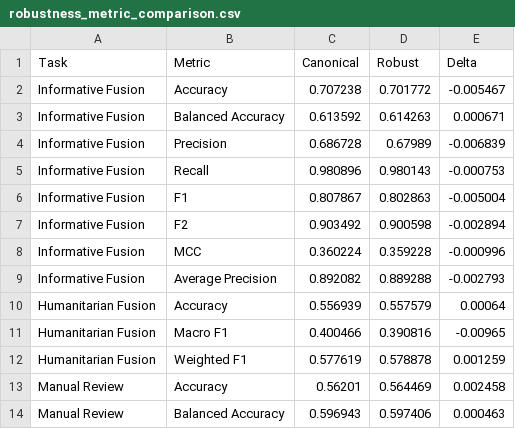
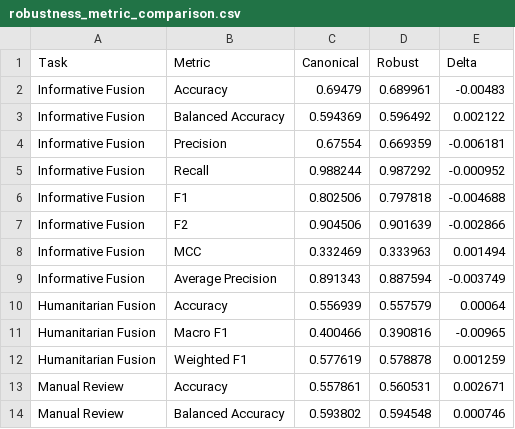
Before and after one commit to dafiiscoding/ml-dss, a CSV file: reports/metrics/robustness_metric_comparison.csv, drawn as a sheet; only a part is shown; the diff covers the shown part only.

```diff
--- a/reports/metrics/robustness_metric_comparison.csv
+++ b/reports/metrics/robustness_metric_comparison.csv
@@ -1,10 +1,10 @@
 Task,Metric,Canonical,Robust,Delta
-Informative Fusion,Accuracy,0.707238,0.701772,-0.005467
-Informative Fusion,Balanced Accuracy,0.613592,0.614263,0.000671
-Informative Fusion,Precision,0.686728,0.67989,-0.006839
-Informative Fusion,Recall,0.980896,0.980143,-0.000753
-Informative Fusion,F1,0.807867,0.802863,-0.005004
-Informative Fusion,F2,0.903492,0.900598,-0.002894
-Informative Fusion,MCC,0.360224,0.359228,-0.000996
-Informative Fusion,Average Precision,0.892082,0.889288,-0.002793
+Informative Fusion,Accuracy,0.69479,0.689961,-0.00483
+Informative Fusion,Balanced Accuracy,0.594369,0.596492,0.002122
+Informative Fusion,Precision,0.67554,0.669359,-0.006181
+Informative Fusion,Recall,0.988244,0.987292,-0.000952
+Informative Fusion,F1,0.802506,0.797818,-0.004688
+Informative Fusion,F2,0.904506,0.901639,-0.002866
+Informative Fusion,MCC,0.332469,0.333963,0.001494
+Informative Fusion,Average Precision,0.891343,0.887594,-0.003749
 Humanitarian Fusion,Accuracy,0.556939,0.557579,0.00064
@@ -12,3 +12,3 @@ Humanitarian Fusion,Macro F1,0.400466,0.390816,-0.00965
 Humanitarian Fusion,Weighted F1,0.577619,0.578878,0.001259
-Manual Review,Accuracy,0.56201,0.564469,0.002458
-Manual Review,Balanced Accuracy,0.596943,0.597406,0.000463
+Manual Review,Accuracy,0.557861,0.560531,0.002671
+Manual Review,Balanced Accuracy,0.593802,0.594548,0.000746
```
Also changed, not shown: 21 edited cells elsewhere in this file, reports/metrics/fusion_informative_dev_tuning.csv, reports/metrics/fusion_informative_test.csv, 32 other files.
